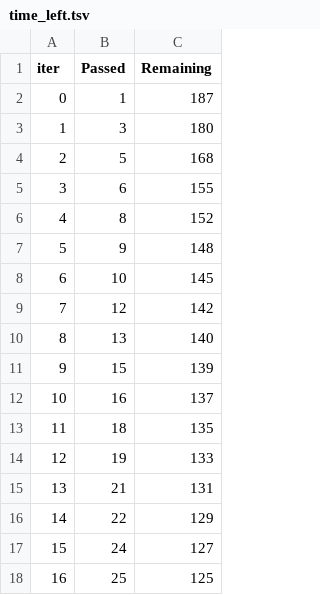
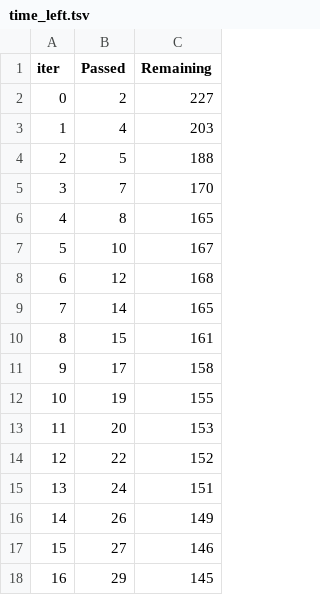
Before and after one commit to codetodecode21/mlproject, a TSV file: catboost_info/time_left.tsv, drawn as a sheet; only a part is shown; the diff covers the shown part only.

```diff
--- a/catboost_info/time_left.tsv
+++ b/catboost_info/time_left.tsv
@@ -1,18 +1,18 @@
 iter	Passed	Remaining
-0	1	187
-1	3	180
-2	5	168
-3	6	155
-4	8	152
-5	9	148
-6	10	145
-7	12	142
-8	13	140
-9	15	139
-10	16	137
-11	18	135
-12	19	133
-13	21	131
-14	22	129
-15	24	127
-16	25	125
+0	2	227
+1	4	203
+2	5	188
+3	7	170
+4	8	165
+5	10	167
+6	12	168
+7	14	165
+8	15	161
+9	17	158
+10	19	155
+11	20	153
+12	22	152
+13	24	151
+14	26	149
+15	27	146
+16	29	145
```
Also changed, not shown: 163 edited cells elsewhere in this file, 2 other files.
